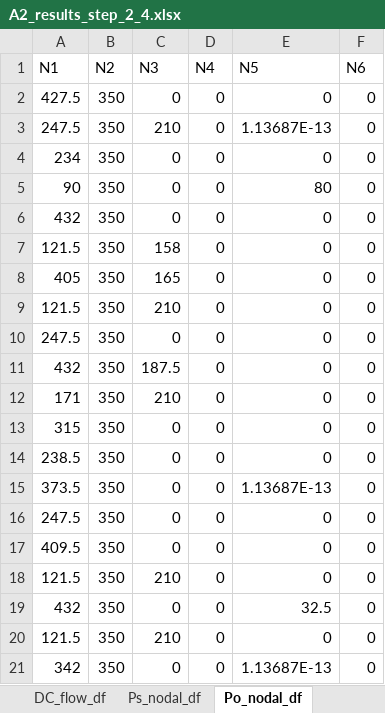
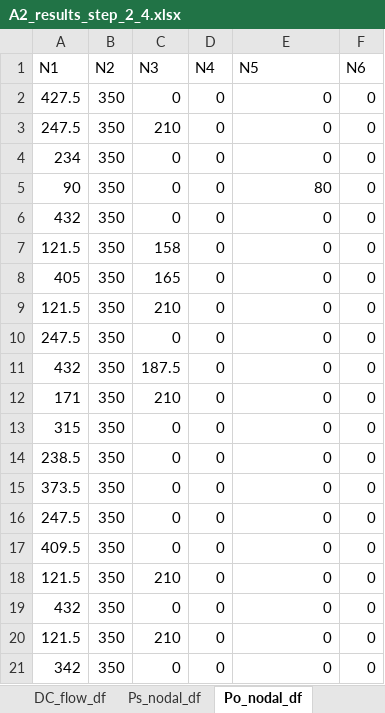
Before and after one commit to NiklasLuettringhaus/RenewablesInElectricityMarkets, an Excel workbook: A2_results_step_2_4.xlsx, sheet Po_nodal_df, drawn as a sheet; values as stored, in another font and other column widths than the file's, no borders; the diff names each change by its address in the sheet, - before the commit and + after, or states it on an @@ line.

```diff
--- a/A2_results_step_2_4.xlsx (sheet Po_nodal_df)
+++ b/A2_results_step_2_4.xlsx (sheet Po_nodal_df)
-E3 (N5): 1.13687E-13
+E3 (N5): 0
-E15 (N5): 1.13687E-13
+E15 (N5): 0
-E19 (N5): 32.5
+E19 (N5): 0
-E21 (N5): 1.13687E-13
+E21 (N5): 0
```
Also changed, not shown: sheet Clearing_df, sheet DC_flow_df, sheet Ps_nodal_df, sheet SW_vs_Prof_df, sheet Dk_nodal_df, sheet Price_s_df.
